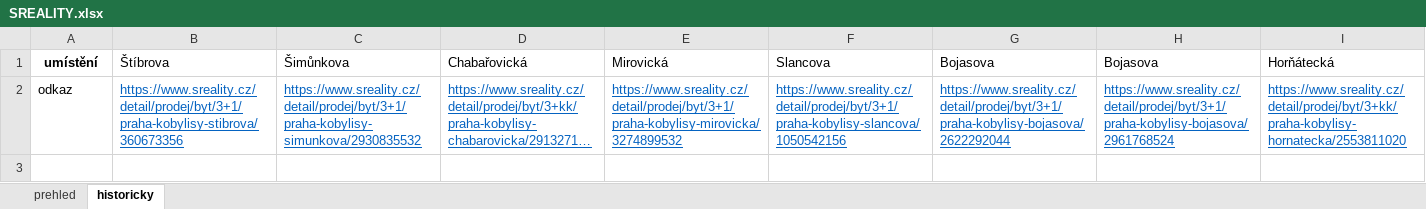
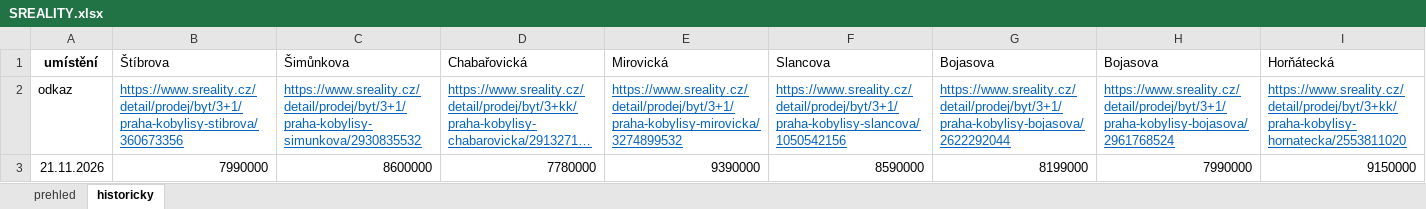
Before and after one commit to HATA159951/sr, an Excel workbook: SREALITY.xlsx, sheet historicky, drawn as a sheet; only a part is shown; long unchanged cells end in …; values as stored, in another font and other column widths than the file's, no borders; rows hold the shown columns only; the diff names each change by its address in the sheet, - before the commit and + after, or states it on an @@ line.

```diff
--- a/SREALITY.xlsx (sheet historicky)
+++ b/SREALITY.xlsx (sheet historicky)
+row 3: 21.11.2026 | 7990000 | 8600000 | 7780000 | 9390000 | 8590000 | 8199000 | 7990000 | 9150000
```
Also changed, not shown: sheet prehled.
